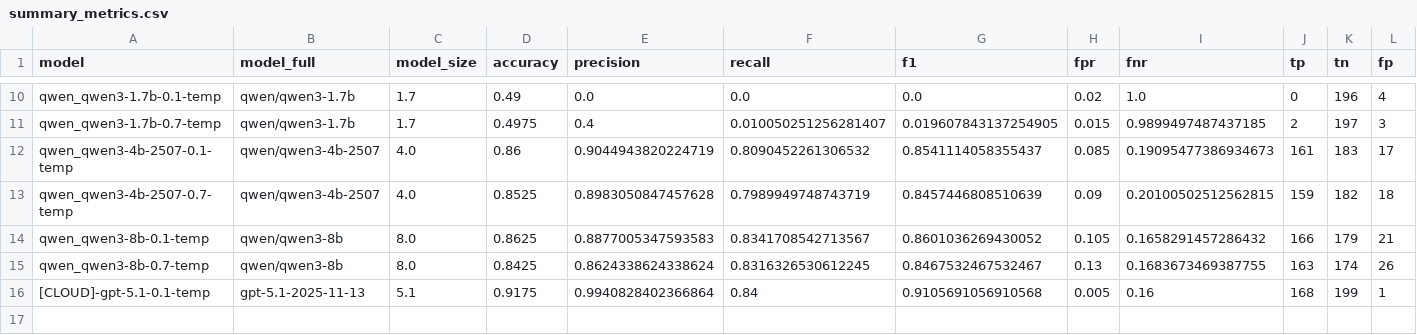
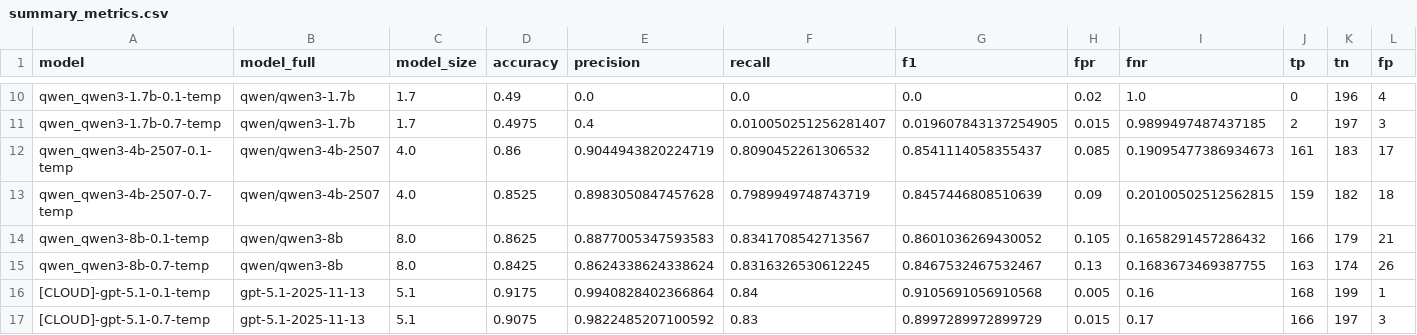
Before and after one commit to Harry-Waterman/def-acc-logiq, a CSV file: benchmark-analysis/summary_metrics.csv, drawn as a sheet; only a part is shown, gaps mark what is left out; rows hold the shown columns only; the diff names each change by its address in the sheet, - before the commit and + after, or states it on an @@ line.

Commit message:
Add comprehensive Results section to report based on benchmarking analysis
- Added detailed Results section with executive summary
- Included accuracy metrics: overall performance, precision/recall/F1, FPR/FNR, confusion matrices
- Added model comparison: local SLMs vs cloud reference, size/architecture analysis, temperature impact
- Included repeatability analysis: score variance, reason consistency, temperature effects
- Added production recommendations for different use cases
- Updated visualizations and analysis reports with latest benchmark results

```diff
--- a/benchmark-analysis/summary_metrics.csv
+++ b/benchmark-analysis/summary_metrics.csv
+row 17: [CLOUD]-gpt-5.1-0.7-temp | gpt-5.1-2025-11-13 | 5.1 | 0.9075 | 0.9822485207100592 | 0.83 | 0.8997289972899729 | 0.015 | 0.17 | 166 | 197 | 3
```
Also changed, not shown: 30 other files.
